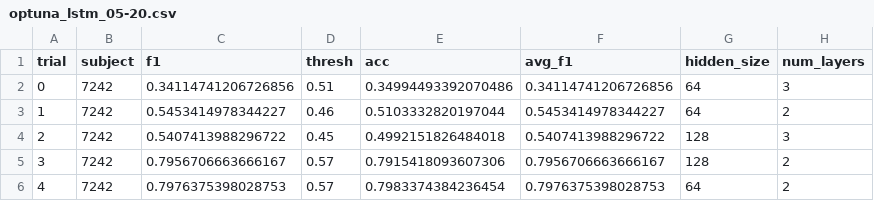
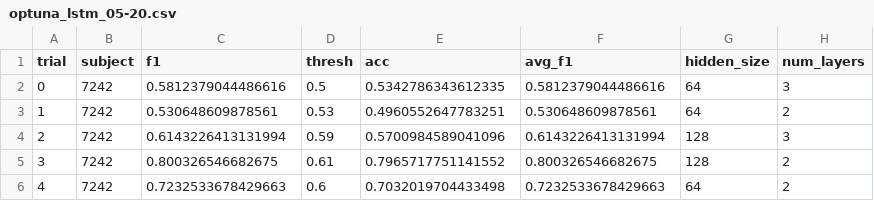
Before and after one commit to andrewsarracini/DS_Tutorials, a CSV file: logs/optuna_lstm_05-20.csv, drawn as a sheet; only a part is shown; the diff names each change by its address in the sheet, - before the commit and + after, or states it on an @@ line.

```diff
--- a/logs/optuna_lstm_05-20.csv
+++ b/logs/optuna_lstm_05-20.csv
-C2 (f1): 0.34114741206726856
+C2 (f1): 0.5812379044486616
-D2 (thresh): 0.51
+D2 (thresh): 0.5
-E2 (acc): 0.34994493392070486
+E2 (acc): 0.5342786343612335
-F2 (avg_f1): 0.34114741206726856
+F2 (avg_f1): 0.5812379044486616
-C3 (f1): 0.5453414978344227
+C3 (f1): 0.530648609878561
-D3 (thresh): 0.46
+D3 (thresh): 0.53
-E3 (acc): 0.5103332820197044
+E3 (acc): 0.4960552647783251
-F3 (avg_f1): 0.5453414978344227
+F3 (avg_f1): 0.530648609878561
-C4 (f1): 0.5407413988296722
+C4 (f1): 0.6143226413131994
-D4 (thresh): 0.45
+D4 (thresh): 0.59
-E4 (acc): 0.4992151826484018
+E4 (acc): 0.5700984589041096
-F4 (avg_f1): 0.5407413988296722
+F4 (avg_f1): 0.6143226413131994
-C5 (f1): 0.7956706663666167
+C5 (f1): 0.800326546682675
-D5 (thresh): 0.57
+D5 (thresh): 0.61
-E5 (acc): 0.7915418093607306
+E5 (acc): 0.7965717751141552
-F5 (avg_f1): 0.7956706663666167
+F5 (avg_f1): 0.800326546682675
-C6 (f1): 0.7976375398028753
+C6 (f1): 0.7232533678429663
-D6 (thresh): 0.57
+D6 (thresh): 0.6
-E6 (acc): 0.7983374384236454
+E6 (acc): 0.7032019704433498
-F6 (avg_f1): 0.7976375398028753
+F6 (avg_f1): 0.7232533678429663
```
Also changed, not shown: 6 other files.
